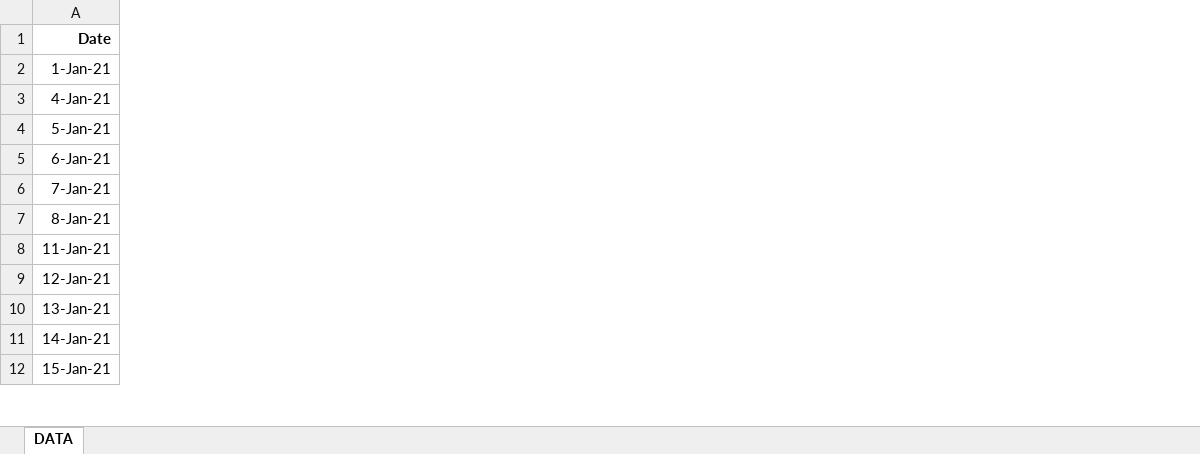
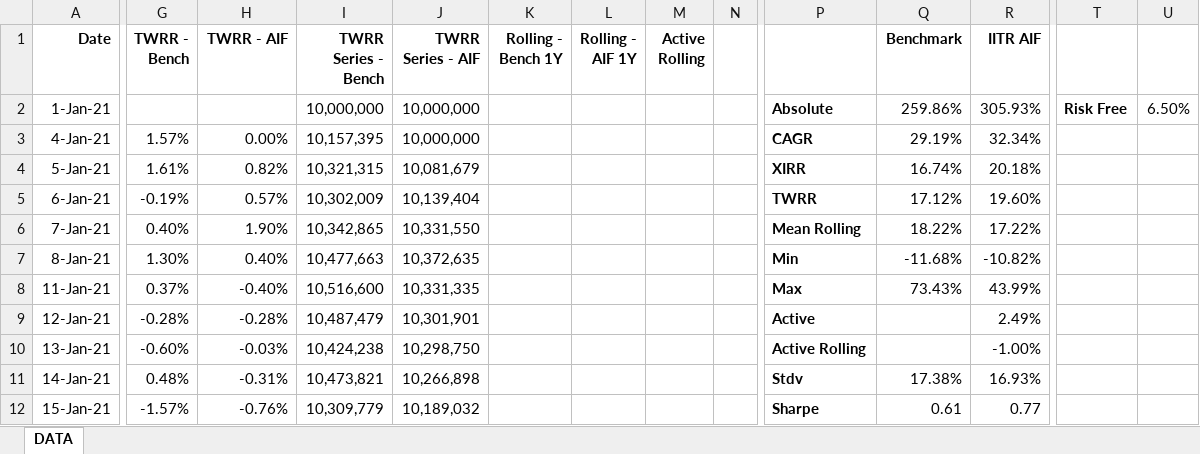
Before and after one commit to abhishekshyp/financial-economics, an Excel workbook: Week5_MeasuringPortfolioPerformance/portfolio-prices-data.xlsx, sheet DATA, drawn as a sheet; only a part is shown, gaps mark what is left out; values as stored, in another font and other column widths than the file's, no borders; the diff covers the shown part only; the diff names each change by its address in the sheet, - before the commit and + after, or states it on an @@ line.

Commit message:
updated portfolio performance

```diff
--- a/Week5_MeasuringPortfolioPerformance/portfolio-prices-data.xlsx (sheet DATA)
+++ b/Week5_MeasuringPortfolioPerformance/portfolio-prices-data.xlsx (sheet DATA)
+column G (TWRR - Bench), rows 3-12: 1.57% | 1.61% | -0.19% | 0.40% | 1.30% | 0.37% | -0.28% | -0.60% | 0.48% | -1.57%
+column H (TWRR - AIF), rows 3-12: 0.00% | 0.82% | 0.57% | 1.90% | 0.40% | -0.40% | -0.28% | -0.03% | -0.31% | -0.76%
+column I (TWRR Series - Bench), rows 2-12: 10,000,000 | 10,157,395 | 10,321,315 | 10,302,009 | 10,342,865 | 10,477,663 | 10,516,600 | 10,487,479 | 10,424,238 | 10,473,821 | 10,309,779
+column J (TWRR Series - AIF), rows 2-12: 10,000,000 | 10,000,000 | 10,081,679 | 10,139,404 | 10,331,550 | 10,372,635 | 10,331,335 | 10,301,901 | 10,298,750 | 10,266,898 | 10,189,032
+column K (Rolling - Bench 1Y), empty
+column L (Rolling - AIF 1Y), empty
+column M (Active Rolling), empty
+column N, empty
+column P, rows 2-12: Absolute | CAGR | XIRR | TWRR | Mean Rolling | Min | Max | Active | Active Rolling | Stdv | Sharpe
+column Q (Benchmark), rows 2-12: 259.86% | 29.19% | 16.74% | 17.12% | 18.22% | -11.68% | 73.43% |  |  | 17.38% | 0.61
+column R (IITR AIF), rows 2-12: 305.93% | 32.34% | 20.18% | 19.60% | 17.22% | -10.82% | 43.99% | 2.49% | -1.00% | 16.93% | 0.77
+column T, row 2: Risk Free
+column U, row 2: 6.50%
```
Also changed, not shown: 2 added columns elsewhere in this sheet, hidden cells.
